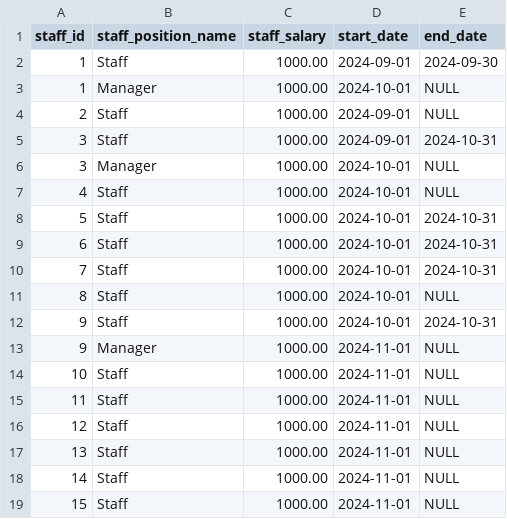
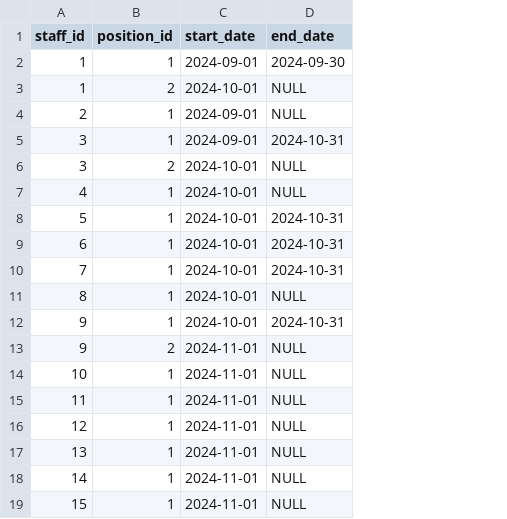
Before and after one commit to lowestofthe1ow/ccinfom-db-app, a CSV file: database/sample_data/transaction/staff_position.csv, drawn as a sheet; removed rows and columns are numbered as before the commit, all else as after; the diff names each change by its address in the sheet, - before the commit and + after, or states it on an @@ line.

Commit message:
Separate position type table

```diff
--- a/database/sample_data/transaction/staff_position.csv
+++ b/database/sample_data/transaction/staff_position.csv
-column B (staff_position_name), rows 2-19: Staff | Manager | Staff | Staff | Manager | Staff | Staff | Staff | Staff | Staff | Staff | Manager | Staff | Staff | Staff | Staff | Staff | Staff
-column C (staff_salary), rows 2-19: all 1000.00
+column B (position_id), rows 2-19: 1 | 2 | 1 | 1 | 2 | 1 | 1 | 1 | 1 | 1 | 1 | 2 | 1 | 1 | 1 | 1 | 1 | 1
```
Also changed, not shown: 8 other files.
